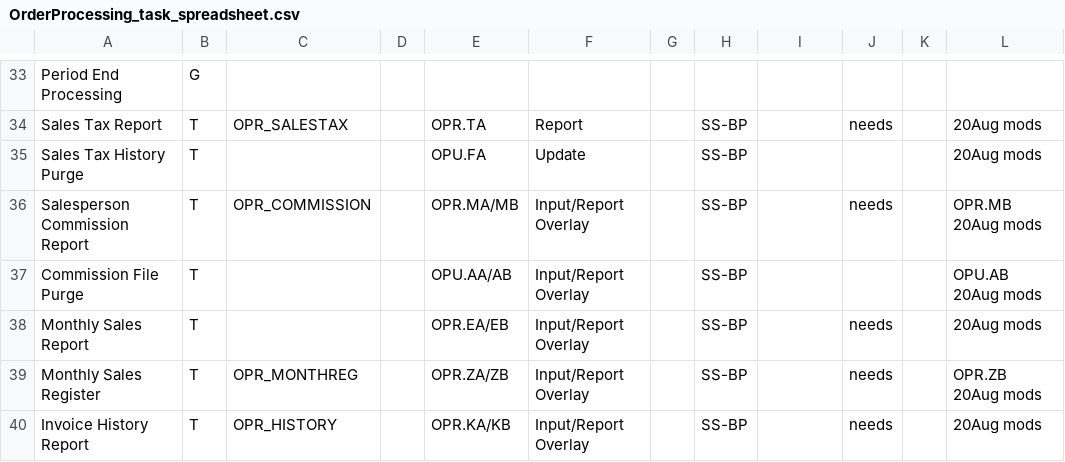
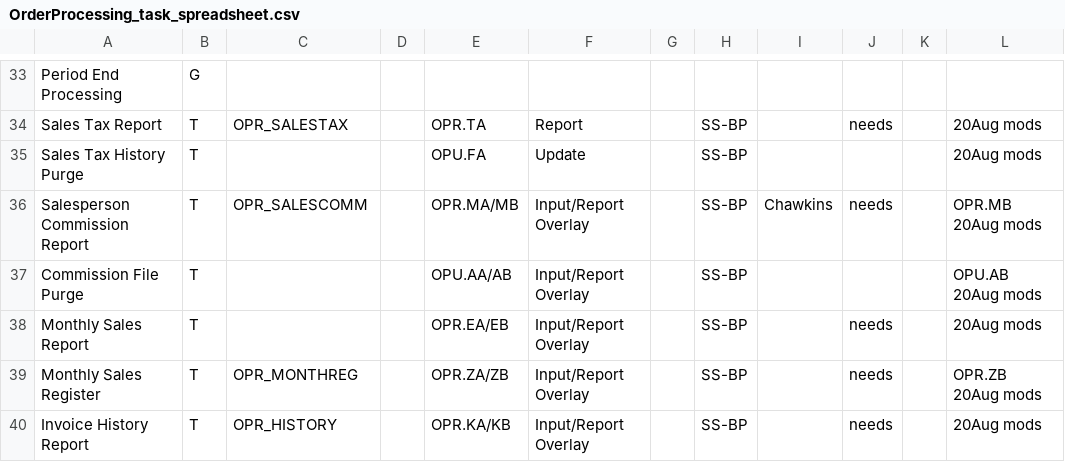
Before and after one commit to nmlynx/AddonSoftware, a CSV file: docs/OrderProcessing_task_spreadsheet.csv, drawn as a sheet; only a part is shown, gaps mark what is left out.

Commit message:
Sales Commission report built/tested in print preview.

```diff
--- a/docs/OrderProcessing_task_spreadsheet.csv
+++ b/docs/OrderProcessing_task_spreadsheet.csv
@@ -35,3 +35,3 @@ Sales Tax Report,T,OPR_SALESTAX,,OPR.TA,Report,,SS-BP,,needs,,20Aug mods
 Sales Tax History Purge,T,,,OPU.FA,Update,,SS-BP,,,,20Aug mods
-Salesperson Commission Report,T,OPR_COMMISSION,,OPR.MA/MB,Input/Report Overlay,,SS-BP,,needs,,OPR.MB 20Aug mods
+Salesperson Commission Report,T,OPR_SALESCOMM,,OPR.MA/MB,Input/Report Overlay,,SS-BP,Chawkins,needs,,OPR.MB 20Aug mods
 Commission File Purge,T,,,OPU.AA/AB,Input/Report Overlay,,SS-BP,,,,OPU.AB 20Aug mods
```
